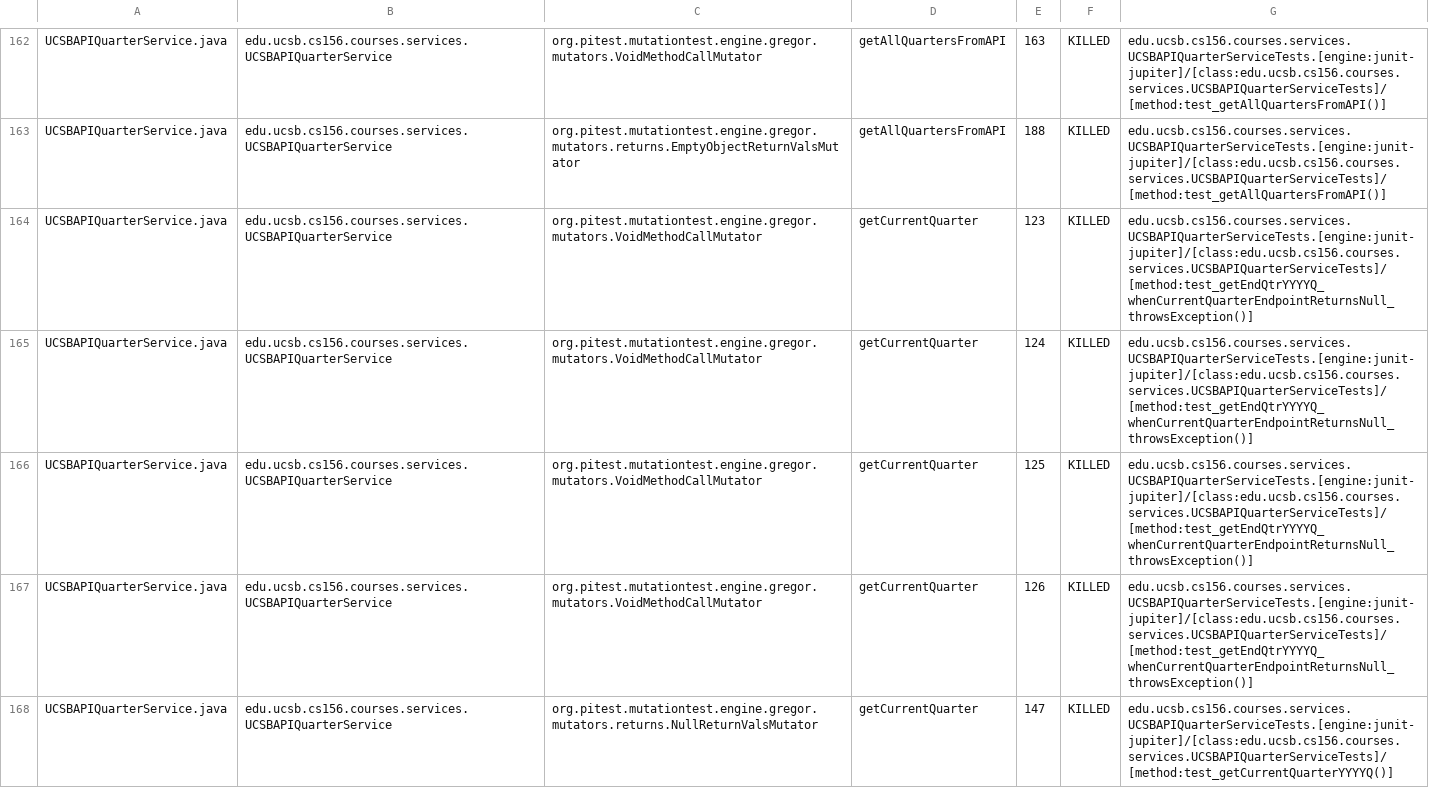
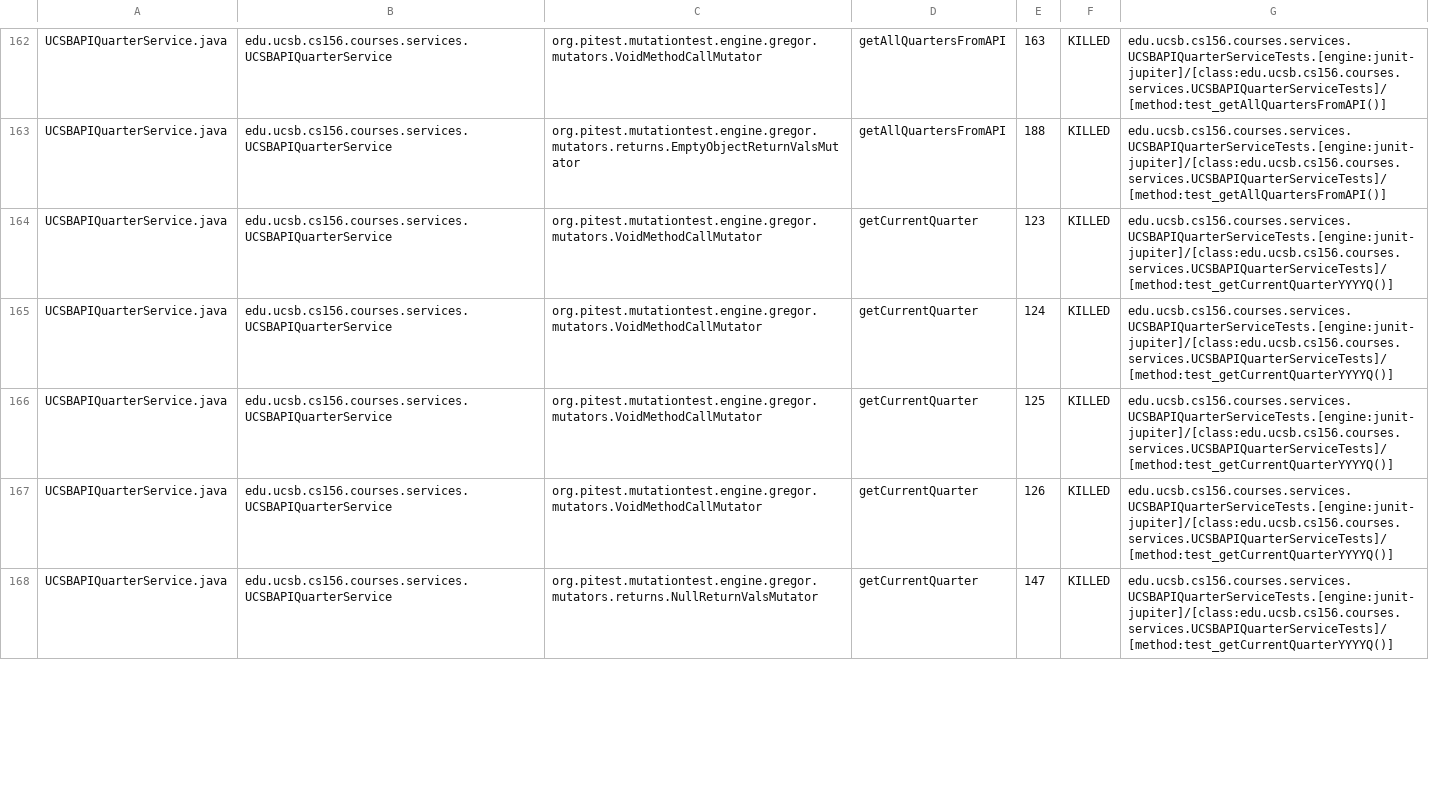
Before and after one commit to ucsb-cs156-s26/proj-courses-s26-01, a CSV file: prs/22/pitest/mutations.csv, drawn as a sheet; only a part is shown, gaps mark what is left out; the diff covers the shown part only.

Commit message:
Deploying to gh-pages from @ ucsb-cs156-s26/proj-courses-s26-01@43cf4531a5b805006ea0630db4520eb2741ee938 🚀

```diff
--- a/prs/22/pitest/mutations.csv
+++ b/prs/22/pitest/mutations.csv
@@ -163,6 +163,6 @@ UCSBAPIQuarterService.java,edu.ucsb.cs156.courses.services.UCSBAPIQuarterService
 UCSBAPIQuarterService.java,edu.ucsb.cs156.courses.services.UCSBAPIQuarterService,org.pitest.mutationtest.engine.gregor.mutators.returns.EmptyObjectReturnValsMutator,getAllQuartersFromAPI,188,KILLED,edu.ucsb.cs156.courses.services.UCSBAPIQuarterServiceTests.[engine:junit-jupiter]/[class:edu.ucsb.cs156.courses.services.UCSBAPIQuarterServiceTests]/[method:test_getAllQuartersFromAPI()]
-UCSBAPIQuarterService.java,edu.ucsb.cs156.courses.services.UCSBAPIQuarterService,org.pitest.mutationtest.engine.gregor.mutators.VoidMethodCallMutator,getCurrentQuarter,123,KILLED,edu.ucsb.cs156.courses.services.UCSBAPIQuarterServiceTests.[engine:junit-jupiter]/[class:edu.ucsb.cs156.courses.services.UCSBAPIQuarterServiceTests]/[method:test_getEndQtrYYYYQ_whenCurrentQuarterEndpointReturnsNull_throwsException()]
-UCSBAPIQuarterService.java,edu.ucsb.cs156.courses.services.UCSBAPIQuarterService,org.pitest.mutationtest.engine.gregor.mutators.VoidMethodCallMutator,getCurrentQuarter,124,KILLED,edu.ucsb.cs156.courses.services.UCSBAPIQuarterServiceTests.[engine:junit-jupiter]/[class:edu.ucsb.cs156.courses.services.UCSBAPIQuarterServiceTests]/[method:test_getEndQtrYYYYQ_whenCurrentQuarterEndpointReturnsNull_throwsException()]
-UCSBAPIQuarterService.java,edu.ucsb.cs156.courses.services.UCSBAPIQuarterService,org.pitest.mutationtest.engine.gregor.mutators.VoidMethodCallMutator,getCurrentQuarter,125,KILLED,edu.ucsb.cs156.courses.services.UCSBAPIQuarterServiceTests.[engine:junit-jupiter]/[class:edu.ucsb.cs156.courses.services.UCSBAPIQuarterServiceTests]/[method:test_getEndQtrYYYYQ_whenCurrentQuarterEndpointReturnsNull_throwsException()]
-UCSBAPIQuarterService.java,edu.ucsb.cs156.courses.services.UCSBAPIQuarterService,org.pitest.mutationtest.engine.gregor.mutators.VoidMethodCallMutator,getCurrentQuarter,126,KILLED,edu.ucsb.cs156.courses.services.UCSBAPIQuarterServiceTests.[engine:junit-jupiter]/[class:edu.ucsb.cs156.courses.services.UCSBAPIQuarterServiceTests]/[method:test_getEndQtrYYYYQ_whenCurrentQuarterEndpointReturnsNull_throwsException()]
+UCSBAPIQuarterService.java,edu.ucsb.cs156.courses.services.UCSBAPIQuarterService,org.pitest.mutationtest.engine.gregor.mutators.VoidMethodCallMutator,getCurrentQuarter,123,KILLED,edu.ucsb.cs156.courses.services.UCSBAPIQuarterServiceTests.[engine:junit-jupiter]/[class:edu.ucsb.cs156.courses.services.UCSBAPIQuarterServiceTests]/[method:test_getCurrentQuarterYYYYQ()]
+UCSBAPIQuarterService.java,edu.ucsb.cs156.courses.services.UCSBAPIQuarterService,org.pitest.mutationtest.engine.gregor.mutators.VoidMethodCallMutator,getCurrentQuarter,124,KILLED,edu.ucsb.cs156.courses.services.UCSBAPIQuarterServiceTests.[engine:junit-jupiter]/[class:edu.ucsb.cs156.courses.services.UCSBAPIQuarterServiceTests]/[method:test_getCurrentQuarterYYYYQ()]
+UCSBAPIQuarterService.java,edu.ucsb.cs156.courses.services.UCSBAPIQuarterService,org.pitest.mutationtest.engine.gregor.mutators.VoidMethodCallMutator,getCurrentQuarter,125,KILLED,edu.ucsb.cs156.courses.services.UCSBAPIQuarterServiceTests.[engine:junit-jupiter]/[class:edu.ucsb.cs156.courses.services.UCSBAPIQuarterServiceTests]/[method:test_getCurrentQuarterYYYYQ()]
+UCSBAPIQuarterService.java,edu.ucsb.cs156.courses.services.UCSBAPIQuarterService,org.pitest.mutationtest.engine.gregor.mutators.VoidMethodCallMutator,getCurrentQuarter,126,KILLED,edu.ucsb.cs156.courses.services.UCSBAPIQuarterServiceTests.[engine:junit-jupiter]/[class:edu.ucsb.cs156.courses.services.UCSBAPIQuarterServiceTests]/[method:test_getCurrentQuarterYYYYQ()]
 UCSBAPIQuarterService.java,edu.ucsb.cs156.courses.services.UCSBAPIQuarterService,org.pitest.mutationtest.engine.gregor.mutators.returns.NullReturnValsMutator,getCurrentQuarter,147,KILLED,edu.ucsb.cs156.courses.services.UCSBAPIQuarterServiceTests.[engine:junit-jupiter]/[class:edu.ucsb.cs156.courses.services.UCSBAPIQuarterServiceTests]/[method:test_getCurrentQuarterYYYYQ()]
```
Also changed, not shown: 57 edited cells elsewhere in this file, 54 other files.
